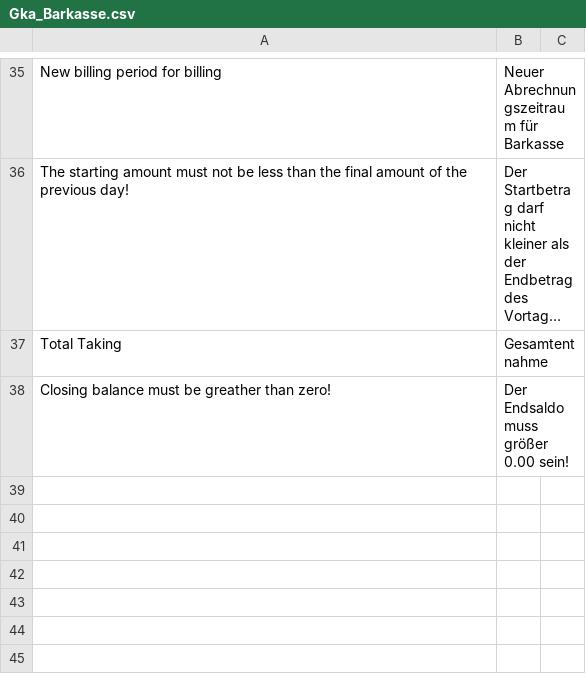
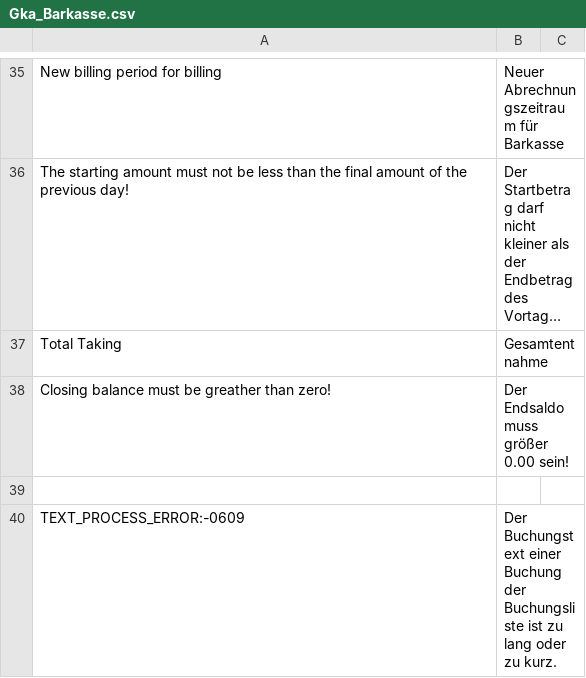
Before and after one commit to b3-it/magento-lts, a CSV file: app/locale/de_DE/Gka_Barkasse.csv, drawn as a sheet; only a part is shown, gaps mark what is left out; long unchanged cells end in ….

```diff
--- a/app/locale/de_DE/Gka_Barkasse.csv
+++ b/app/locale/de_DE/Gka_Barkasse.csv
@@ -39 +39,3 @@
 "Closing balance must be greather than zero!","Der Endsaldo muss größer 0.00 sein!"
+
+"TEXT_PROCESS_ERROR:-0609","Der Buchungstext einer Buchung der Buchungsliste ist zu lang oder zu kurz."
```
Also changed, not shown: app/locale/de_DE/Gka_Checkout.csv, 5 other files.
